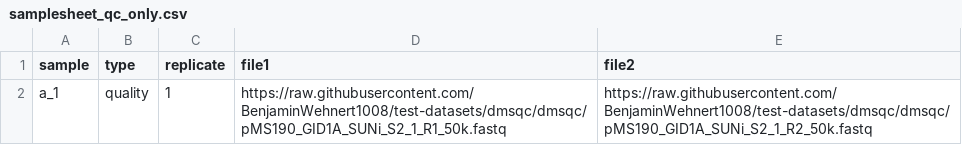
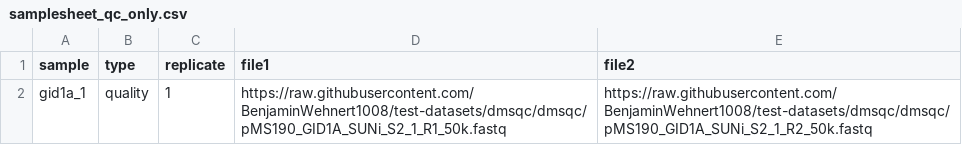
Before and after one commit to BenjaminWehnert1008/test-datasets, a CSV file: dmsqc/samplesheet_qc_only.csv, drawn as a sheet.

Commit message:
Update samplesheet_qc_only.csv

```diff
--- a/dmsqc/samplesheet_qc_only.csv
+++ b/dmsqc/samplesheet_qc_only.csv
@@ -1,2 +1,2 @@
 sample,type,replicate,file1,file2
-a_1,quality,1,https://raw.githubusercontent.com/BenjaminWehnert1008/test-datasets/dmsqc/dmsqc/pMS190_GID1A_SUNi_S2_1_R1_50k.fastq,https://raw.githubusercontent.com/BenjaminWehnert1008/test-datasets/dmsqc/dmsqc/pMS190_GID1A_SUNi_S2_1_R2_50k.fastq
+gid1a_1,quality,1,https://raw.githubusercontent.com/BenjaminWehnert1008/test-datasets/dmsqc/dmsqc/pMS190_GID1A_SUNi_S2_1_R1_50k.fastq,https://raw.githubusercontent.com/BenjaminWehnert1008/test-datasets/dmsqc/dmsqc/pMS190_GID1A_SUNi_S2_1_R2_50k.fastq
```
